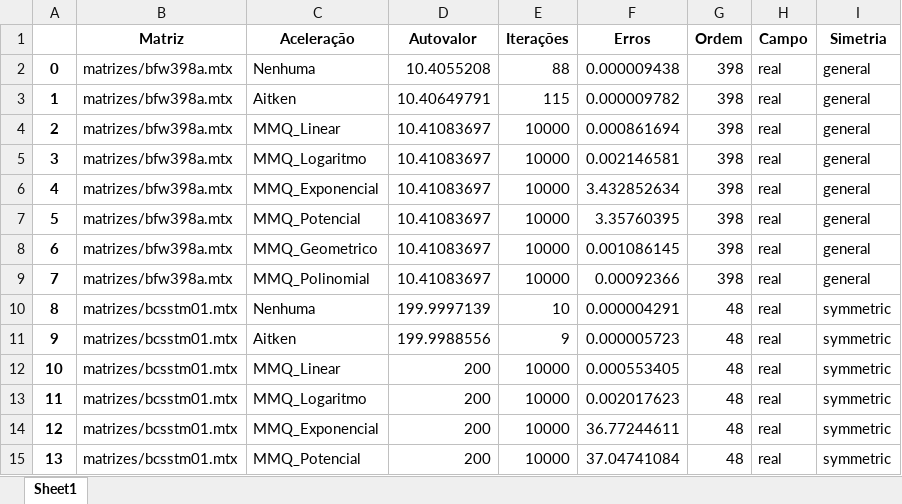
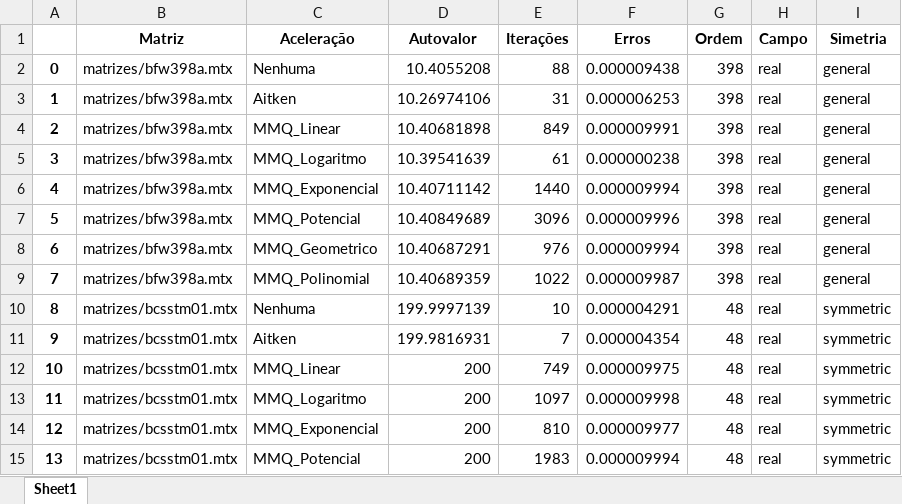
Before and after one commit to Joaof14/Mpot, an Excel workbook: resultados.xlsx, sheet Sheet1, drawn as a sheet; only a part is shown; values as stored, in another font and other column widths than the file's, no borders; the diff covers the shown part only; the diff names each change by its address in the sheet, - before the commit and + after, or states it on an @@ line.

Commit message:
''

```diff
--- a/resultados.xlsx (sheet Sheet1)
+++ b/resultados.xlsx (sheet Sheet1)
-D3 (Autovalor): 10.40649791
+D3 (Autovalor): 10.26974106
-E3 (Iterações): 115
+E3 (Iterações): 31
-F3 (Erros): 0.000009782
+F3 (Erros): 0.000006253
-D4 (Autovalor): 10.41083697
+D4 (Autovalor): 10.40681898
-E4 (Iterações): 10000
+E4 (Iterações): 849
-F4 (Erros): 0.000861694
+F4 (Erros): 0.000009991
-D5 (Autovalor): 10.41083697
+D5 (Autovalor): 10.39541639
-E5 (Iterações): 10000
+E5 (Iterações): 61
-F5 (Erros): 0.002146581
+F5 (Erros): 0.000000238
-D6 (Autovalor): 10.41083697
+D6 (Autovalor): 10.40711142
-E6 (Iterações): 10000
+E6 (Iterações): 1440
-F6 (Erros): 3.432852634
+F6 (Erros): 0.000009994
-D7 (Autovalor): 10.41083697
+D7 (Autovalor): 10.40849689
-E7 (Iterações): 10000
+E7 (Iterações): 3096
-F7 (Erros): 3.35760395
+F7 (Erros): 0.000009996
-D8 (Autovalor): 10.41083697
+D8 (Autovalor): 10.40687291
-E8 (Iterações): 10000
+E8 (Iterações): 976
-F8 (Erros): 0.001086145
+F8 (Erros): 0.000009994
-D9 (Autovalor): 10.41083697
+D9 (Autovalor): 10.40689359
-E9 (Iterações): 10000
+E9 (Iterações): 1022
-F9 (Erros): 0.00092366
+F9 (Erros): 0.000009987
-D11 (Autovalor): 199.9988556
+D11 (Autovalor): 199.9816931
-E11 (Iterações): 9
+E11 (Iterações): 7
-F11 (Erros): 0.000005723
+F11 (Erros): 0.000004354
-E12 (Iterações): 10000
+E12 (Iterações): 749
-F12 (Erros): 0.000553405
+F12 (Erros): 0.000009975
-E13 (Iterações): 10000
+E13 (Iterações): 1097
-F13 (Erros): 0.002017623
+F13 (Erros): 0.000009998
-E14 (Iterações): 10000
+E14 (Iterações): 810
-F14 (Erros): 36.77244611
+F14 (Erros): 0.000009977
-E15 (Iterações): 10000
+E15 (Iterações): 1983
-F15 (Erros): 37.04741084
+F15 (Erros): 0.000009994
```
Also changed, not shown: 174 edited cells elsewhere in this sheet.
